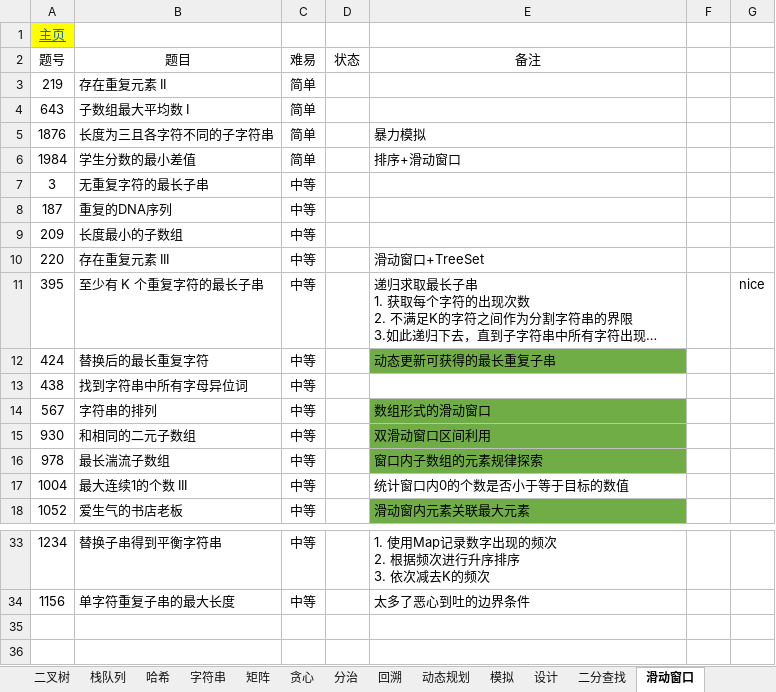
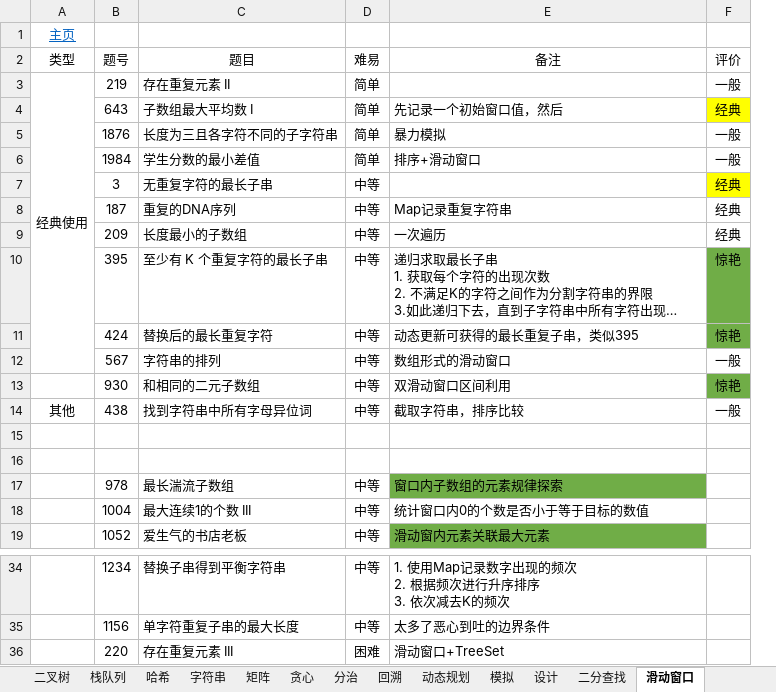
Before and after one commit to krest32/leetcode-record, an Excel workbook: leetcode/1. statistics/leetcode.xlsx, sheet 滑动窗口, drawn as a sheet; only a part is shown, gaps mark what is left out; long unchanged cells end in …; values as stored, in another font and other column widths than the file's, no borders; removed rows and columns are numbered as before the commit, all else as after; the diff names each change by its address in the sheet, - before the commit and + after, or states it on an @@ line.

```diff
--- a/leetcode/1. statistics/leetcode.xlsx (sheet 滑动窗口)
+++ b/leetcode/1. statistics/leetcode.xlsx (sheet 滑动窗口)
+column A (类型), row 1: 主页; row 3: 经典使用
-column D (状态), empty
-column F, empty
-column G, row 11: nice
+column F (评价), rows 3-13: 一般 | 经典 | 一般 | 一般 | 经典 | 经典 | 经典 | 惊艳 | 惊艳 | 一般 | 惊艳
-B1 (题号): 主页
+B1 (题号): (empty)
-B1 fill: #FFFF00
+B1 fill: none
-E4 (备注): (empty)
+E4 (备注): 先记录一个初始窗口值，然后
-E8 (备注): (empty)
+E8 (备注): Map记录重复字符串
-E9 (备注): (empty)
+E9 (备注): 一次遍历
-row 10: 220 | 存在重复元素 III | 中等 |  | 滑动窗口+TreeSet
-E11 (备注): 动态更新可获得的最长重复子串
+E11 (备注): 动态更新可获得的最长重复子串，类似395
-E11 fill: #70AD47
+E11 fill: none
-row 13: 438 | 找到字符串中所有字母异位词 | 中等
-E12:E13 fill: #70AD47
+E12:E13 fill: none
+row 14: 其他 | 438 | 找到字符串中所有字母异位词 | 中等 | 截取字符串，排序比较 | 一般
+row 15: (empty)
+row 16: (empty)
+row 36:  | 220 | 存在重复元素 III | 困难 | 滑动窗口+TreeSet
```
Also changed, not shown: 8 other files.
